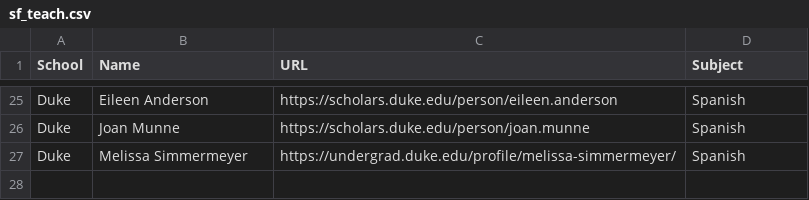
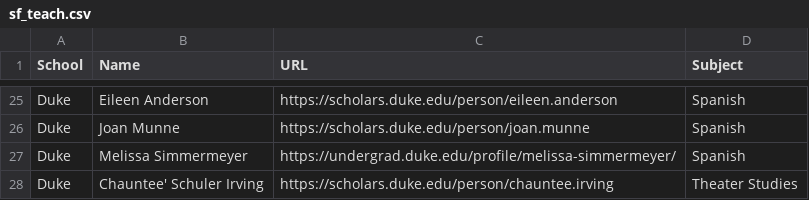
Before and after one commit to dataPlusVisualizingDurhamPublicSchools/visualizing_DPS, a CSV file: dps_dashboard/data/2023/sf_teach.csv, drawn as a sheet; only a part is shown, gaps mark what is left out.

```diff
--- a/dps_dashboard/data/2023/sf_teach.csv
+++ b/dps_dashboard/data/2023/sf_teach.csv
@@ -27 +27,2 @@ Duke,Joan Munne,https://scholars.duke.edu/person/joan.munne,Spanish
 Duke,Melissa Simmermeyer,https://undergrad.duke.edu/profile/melissa-simmermeyer/,Spanish
+Duke,Chauntee' Schuler Irving,https://scholars.duke.edu/person/chauntee.irving,Theater Studies
```
Also changed, not shown: dps_dashboard/data/2023/us_research.csv.
